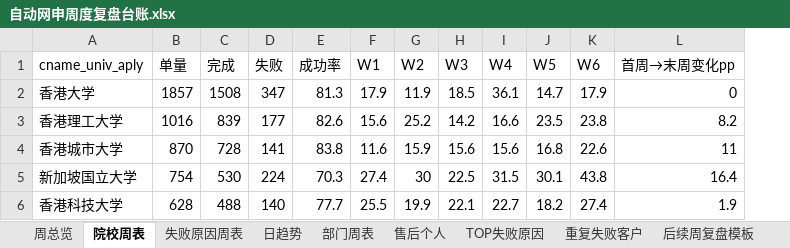
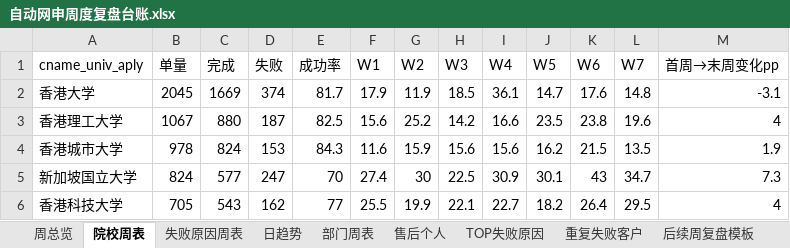
Before and after one commit to Paul-Xu-ZNZ/auto-apply-review, an Excel workbook: 自动网申周度复盘台账.xlsx, sheet 院校周表, drawn as a sheet; only a part is shown; values as stored, in another font and other column widths than the file's, no borders; addresses are those after the commit; the diff covers the shown part only; the diff names each change by its address in the sheet, - before the commit and + after, or states it on an @@ line.

```diff
--- a/自动网申周度复盘台账.xlsx (sheet 院校周表)
+++ b/自动网申周度复盘台账.xlsx (sheet 院校周表)
+column L (W7), rows 2-6: 14.8 | 19.6 | 13.5 | 34.7 | 29.5
-B2 (单量): 1857
+B2 (单量): 2045
-C2 (完成): 1508
+C2 (完成): 1669
-D2 (失败): 347
+D2 (失败): 374
-E2 (成功率): 81.3
+E2 (成功率): 81.7
-K2 (W6): 17.9
+K2 (W6): 17.6
-M2 (首周→末周变化pp): 0
+M2 (首周→末周变化pp): -3.1
-B3 (单量): 1016
+B3 (单量): 1067
-C3 (完成): 839
+C3 (完成): 880
-D3 (失败): 177
+D3 (失败): 187
-E3 (成功率): 82.6
+E3 (成功率): 82.5
-M3 (首周→末周变化pp): 8.2
+M3 (首周→末周变化pp): 4
-B4 (单量): 870
+B4 (单量): 978
-C4 (完成): 728
+C4 (完成): 824
-D4 (失败): 141
+D4 (失败): 153
-E4 (成功率): 83.8
+E4 (成功率): 84.3
-J4 (W5): 16.8
+J4 (W5): 16.2
-K4 (W6): 22.6
+K4 (W6): 21.5
-M4 (首周→末周变化pp): 11
+M4 (首周→末周变化pp): 1.9
-B5 (单量): 754
+B5 (单量): 824
-C5 (完成): 530
+C5 (完成): 577
-D5 (失败): 224
+D5 (失败): 247
-E5 (成功率): 70.3
+E5 (成功率): 70
-I5 (W4): 31.5
+I5 (W4): 30.9
-K5 (W6): 43.8
+K5 (W6): 43
-M5 (首周→末周变化pp): 16.4
+M5 (首周→末周变化pp): 7.3
-B6 (单量): 628
+B6 (单量): 705
-C6 (完成): 488
+C6 (完成): 543
-D6 (失败): 140
+D6 (失败): 162
-E6 (成功率): 77.7
+E6 (成功率): 77
-K6 (W6): 27.4
+K6 (W6): 26.4
-M6 (首周→末周变化pp): 1.9
+M6 (首周→末周变化pp): 4
```
Also changed, not shown: 18 edited cells elsewhere in this sheet, sheet 售后个人, sheet 重复失败客户, sheet 失败原因周表, sheet TOP失败原因, sheet 日趋势, sheet 部门周表, 2 more sheets, 1 other file.
